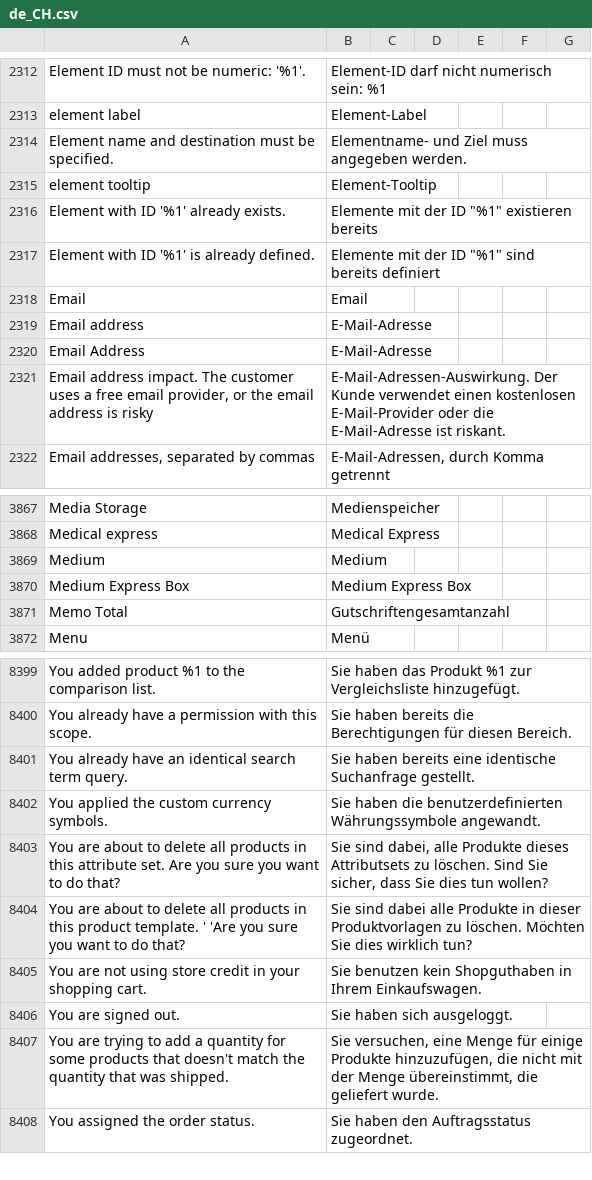
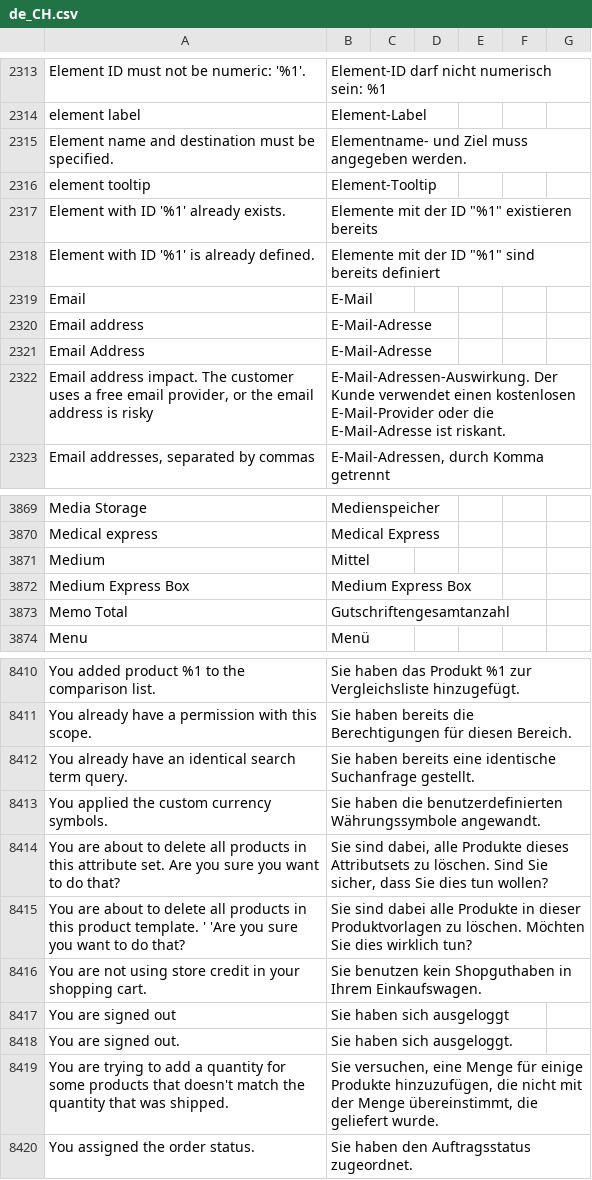
Before and after one commit to staempfli/magento2-language-de-ch, a CSV file: de_CH.csv, drawn as a sheet; only a part is shown, gaps mark what is left out; the diff covers the shown part only.

```diff
--- a/de_CH.csv
+++ b/de_CH.csv
@@ -2356,3 +2357,3 @@ Element with ID '%1' already exists.,"Elemente mit der ID ""%1"" existieren bere
 Element with ID '%1' is already defined.,"Elemente mit der ID ""%1"" sind bereits definiert"
-Email,Email
+Email,E-Mail
 Email address,E-Mail-Adresse
@@ -3964,3 +3966,3 @@ Media Storage,Medienspeicher
 Medical express,Medical Express
-Medium,Medium
+Medium,Mittel
 Medium Express Box,Medium Express Box
@@ -8546,2 +8557,3 @@ You are about to delete all products in this product template. ' 'Are you sure y
 You are not using store credit in your shopping cart.,Sie benutzen kein Shopguthaben in Ihrem Einkaufswagen.
+You are signed out,Sie haben sich ausgeloggt
 You are signed out.,Sie haben sich ausgeloggt.
```
Also changed, not shown: 11 added rows elsewhere in this file.
